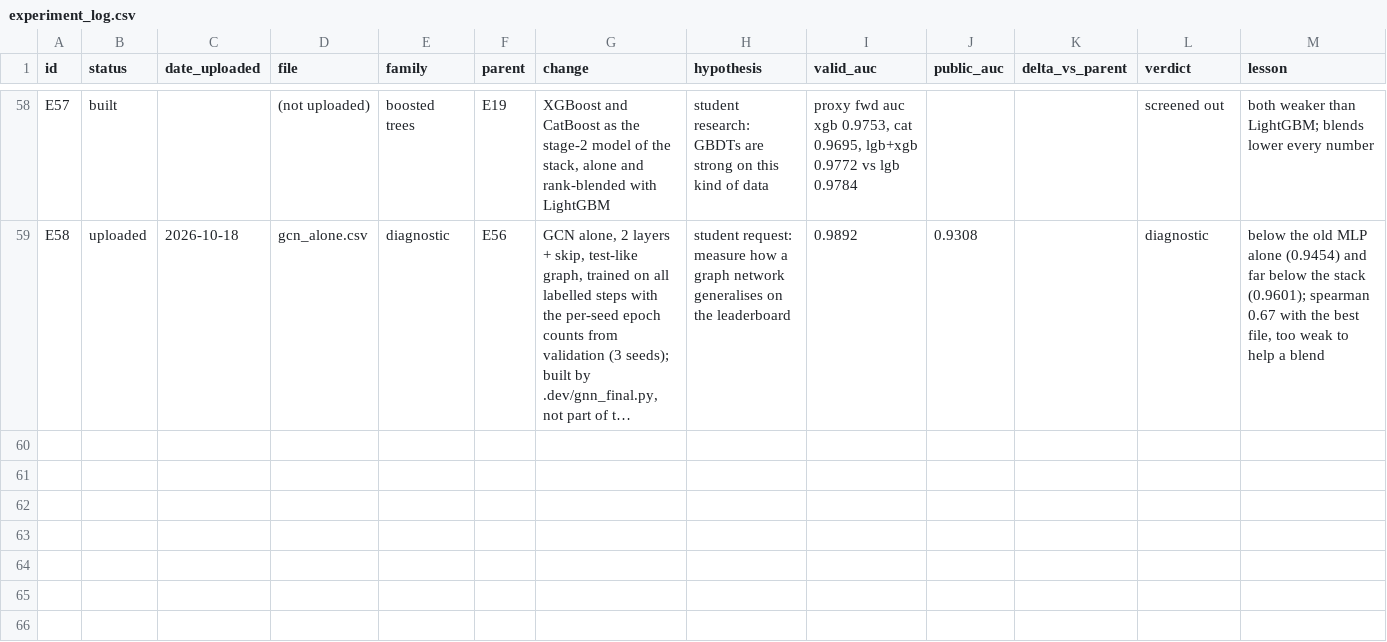
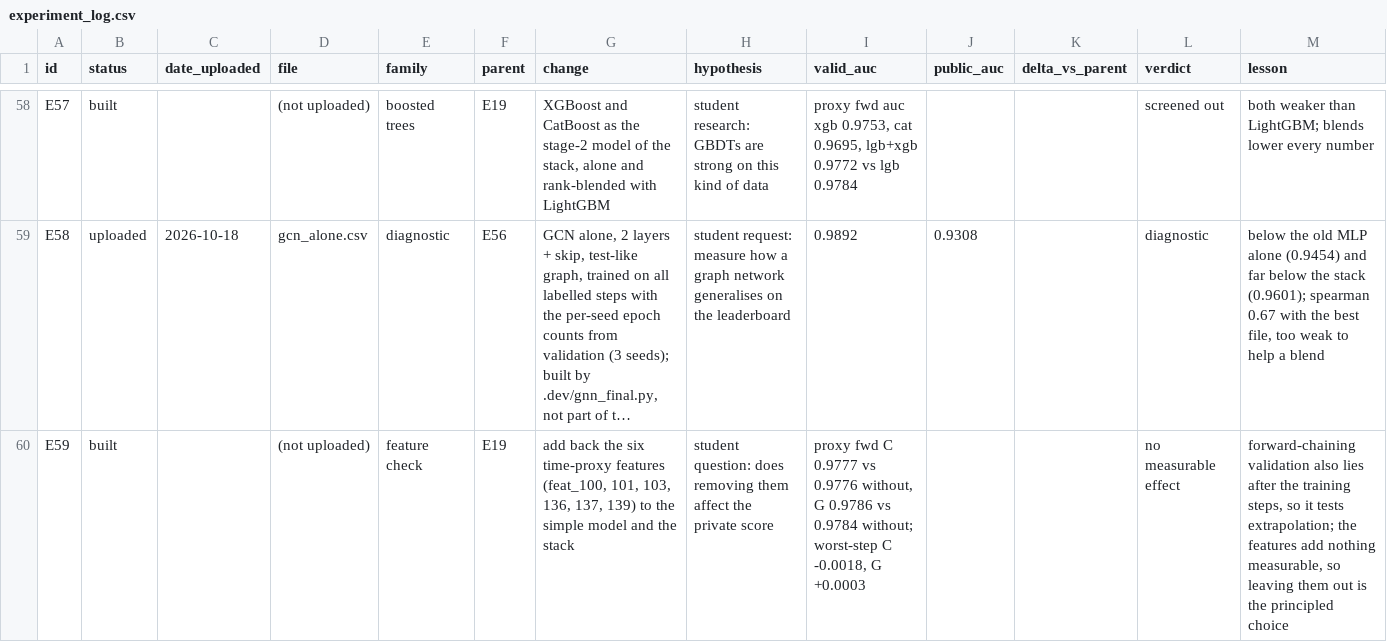
Before and after one commit to ykwong2002/bt4012-kaggle-competition, a CSV file: experiment_log.csv, drawn as a sheet; only a part is shown, gaps mark what is left out; long unchanged cells end in …; the diff names each change by its address in the sheet, - before the commit and + after, or states it on an @@ line.

```diff
--- a/experiment_log.csv
+++ b/experiment_log.csv
+row 60: E59 | built |  | (not uploaded) | feature check | E19 | add back the six time-proxy features (feat_100, 101, 103, 136, 137, 139) to the simple model and the stack | student question: does removing them affect the private score | proxy fwd C 0.9777 vs 0.9776 without, G 0.9786 vs 0.9784 without; worst-step C -0.0018, G +0.0003 |  |  | no measurable effect | forward-chaining validation also lies after the training steps, so it tests extrapolation; the features add nothing measurable, so leaving them out is the principled choice
```
